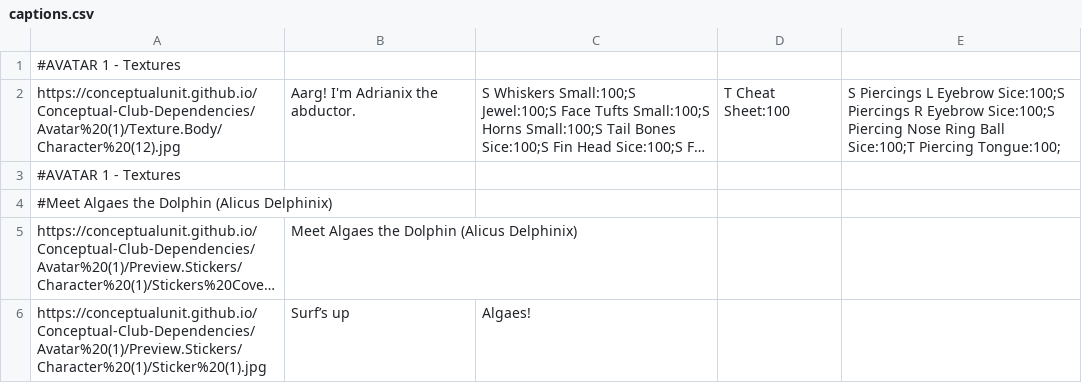
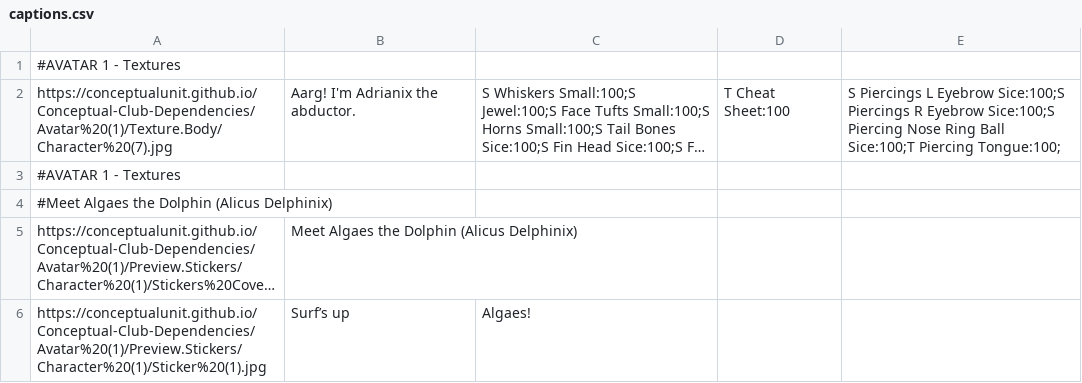
Before and after one commit to ConceptualUnit/Conceptual-Club-Dependencies, a CSV file: captions.csv, drawn as a sheet; only a part is shown; long unchanged cells end in …; the diff names each change by its address in the sheet, - before the commit and + after, or states it on an @@ line.

Commit message:
Update captions.csv

```diff
--- a/captions.csv
+++ b/captions.csv
-A2: https://conceptualunit.github.io/Conceptual-Club-Dependencies/Avatar%20(1)/Texture.Body/Character%20(12).jpg
+A2: https://conceptualunit.github.io/Conceptual-Club-Dependencies/Avatar%20(1)/Texture.Body/Character%20(7).jpg
```
